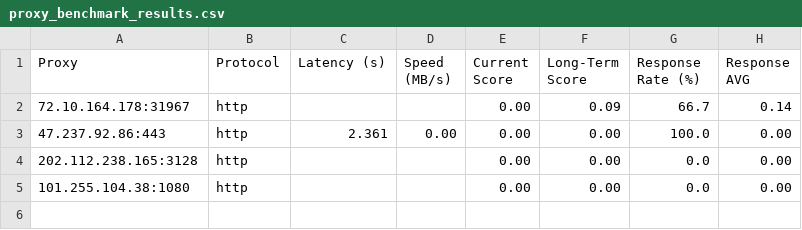
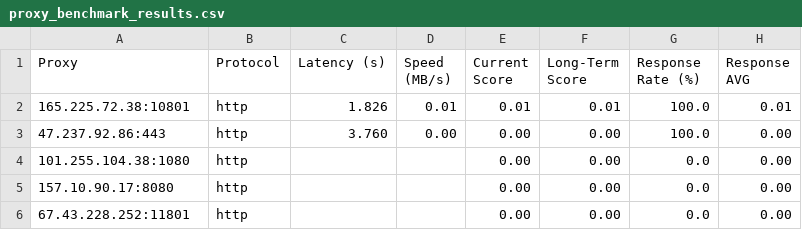
Before and after one commit to MuRongPIG/Proxy-Master, a CSV file: Output/proxy_benchmark_results.csv, drawn as a sheet.

```diff
--- a/Output/proxy_benchmark_results.csv
+++ b/Output/proxy_benchmark_results.csv
@@ -1,5 +1,6 @@
 Proxy,Protocol,Latency (s),Speed (MB/s),Current Score,Long-Term Score,Response Rate (%),Response AVG
-72.10.164.178:31967,http,,,0.00,0.09,66.7,0.14
-47.237.92.86:443,http,2.361,0.00,0.00,0.00,100.0,0.00
-202.112.238.165:3128,http,,,0.00,0.00,0.0,0.00
+165.225.72.38:10801,http,1.826,0.01,0.01,0.01,100.0,0.01
+47.237.92.86:443,http,3.760,0.00,0.00,0.00,100.0,0.00
 101.255.104.38:1080,http,,,0.00,0.00,0.0,0.00
+157.10.90.17:8080,http,,,0.00,0.00,0.0,0.00
+67.43.228.252:11801,http,,,0.00,0.00,0.0,0.00
```
Also changed, not shown: Output/proxy_history.csv, 4 other files.
